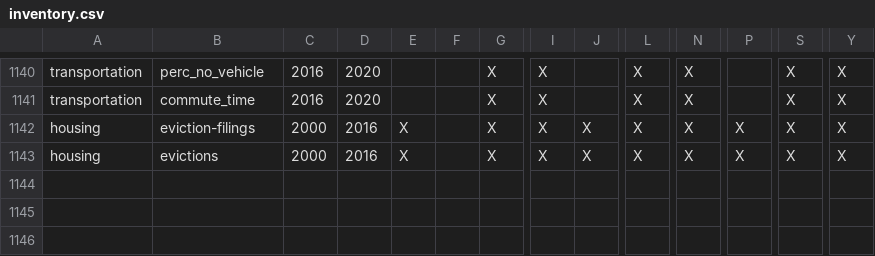
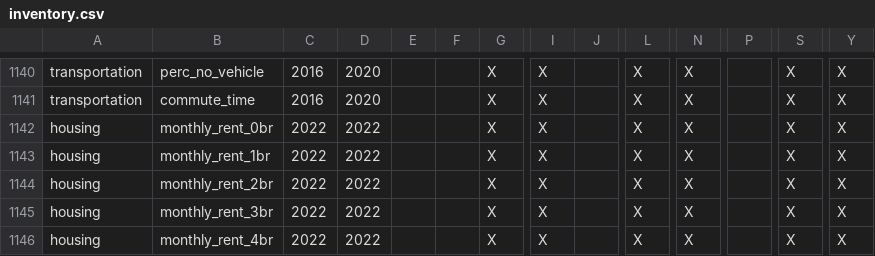
Before and after one commit to uva-bi-sdad/sdc.all_dev, a CSV file: docs/inventory.csv, drawn as a sheet; only a part is shown, gaps mark what is left out; rows hold the shown columns only; the diff names each change by its address in the sheet, - before the commit and + after, or states it on an @@ line.

```diff
--- a/docs/inventory.csv
+++ b/docs/inventory.csv
-B1142: eviction-filings
+B1142: monthly_rent_0br
-C1142:C1143: 2000
+C1142:C1143: 2022
-D1142:D1143: 2016
+D1142:D1143: 2022
-E1142:E1143: X
+E1142:E1143: (empty)
-J1142:J1143: X
+J1142:J1143: (empty)
-P1142:P1143: X
+P1142:P1143: (empty)
-B1143: evictions
+B1143: monthly_rent_1br
+row 1144: housing | monthly_rent_2br | 2022 | 2022 |  |  | X | X |  | X | X |  | X | X
+row 1145: housing | monthly_rent_3br | 2022 | 2022 |  |  | X | X |  | X | X |  | X | X
+row 1146: housing | monthly_rent_4br | 2022 | 2022 |  |  | X | X |  | X | X |  | X | X
```
Also changed, not shown: 11 other files.
